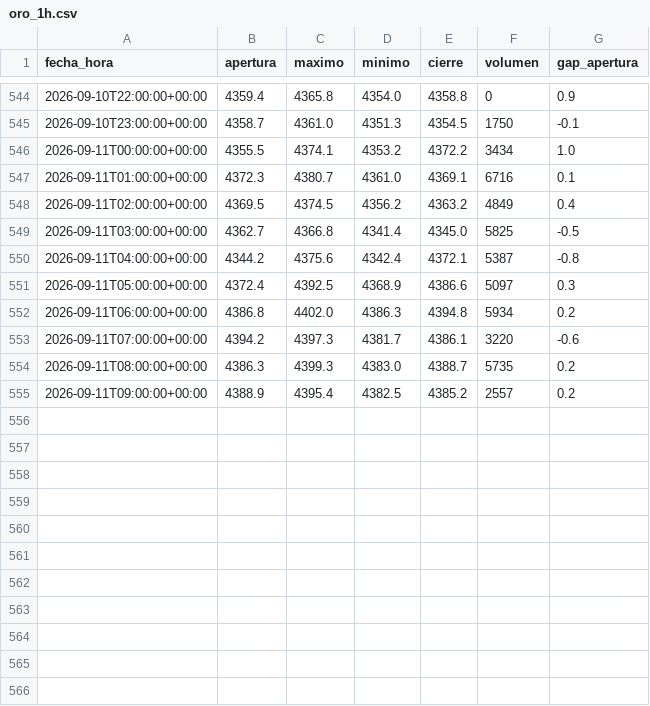
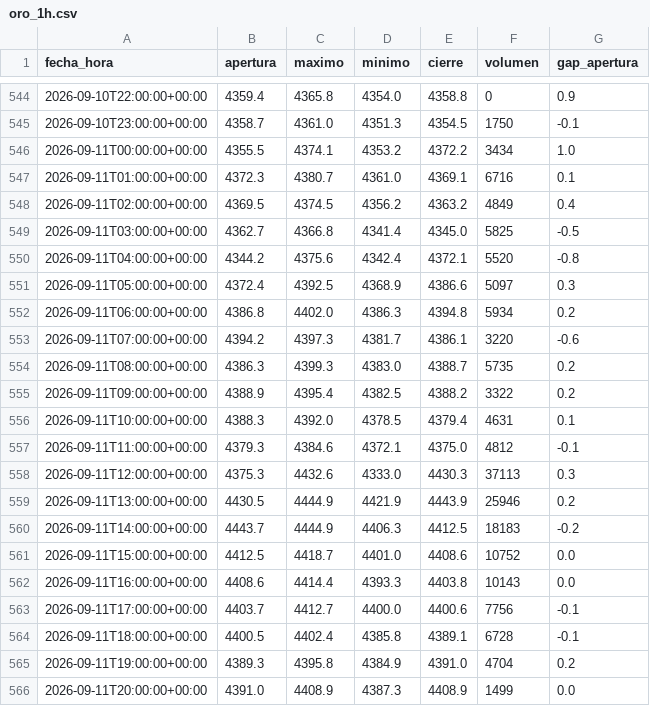
Before and after one commit to joaquimaro/analisis-fundamental-oro, a CSV file: oro_1h.csv, drawn as a sheet; only a part is shown, gaps mark what is left out.

```diff
--- a/oro_1h.csv
+++ b/oro_1h.csv
@@ -549,3 +549,3 @@ fecha_hora,apertura,maximo,minimo,cierre,volumen,gap_apertura
 2026-09-11T03:00:00+00:00,4362.7,4366.8,4341.4,4345.0,5825,-0.5
-2026-09-11T04:00:00+00:00,4344.2,4375.6,4342.4,4372.1,5387,-0.8
+2026-09-11T04:00:00+00:00,4344.2,4375.6,4342.4,4372.1,5520,-0.8
 2026-09-11T05:00:00+00:00,4372.4,4392.5,4368.9,4386.6,5097,0.3
@@ -554,2 +554,13 @@ fecha_hora,apertura,maximo,minimo,cierre,volumen,gap_apertura
 2026-09-11T08:00:00+00:00,4386.3,4399.3,4383.0,4388.7,5735,0.2
-2026-09-11T09:00:00+00:00,4388.9,4395.4,4382.5,4385.2,2557,0.2
+2026-09-11T09:00:00+00:00,4388.9,4395.4,4382.5,4388.2,3322,0.2
+2026-09-11T10:00:00+00:00,4388.3,4392.0,4378.5,4379.4,4631,0.1
+2026-09-11T11:00:00+00:00,4379.3,4384.6,4372.1,4375.0,4812,-0.1
+2026-09-11T12:00:00+00:00,4375.3,4432.6,4333.0,4430.3,37113,0.3
+2026-09-11T13:00:00+00:00,4430.5,4444.9,4421.9,4443.9,25946,0.2
+2026-09-11T14:00:00+00:00,4443.7,4444.9,4406.3,4412.5,18183,-0.2
+2026-09-11T15:00:00+00:00,4412.5,4418.7,4401.0,4408.6,10752,0.0
+2026-09-11T16:00:00+00:00,4408.6,4414.4,4393.3,4403.8,10143,0.0
+2026-09-11T17:00:00+00:00,4403.7,4412.7,4400.0,4400.6,7756,-0.1
+2026-09-11T18:00:00+00:00,4400.5,4402.4,4385.8,4389.1,6728,-0.1
+2026-09-11T19:00:00+00:00,4389.3,4395.8,4384.9,4391.0,4704,0.2
+2026-09-11T20:00:00+00:00,4391.0,4408.9,4387.3,4408.9,1499,0.0
```
Also changed, not shown: dxy_1h.csv, dxy_diario.csv, 2 other files.
